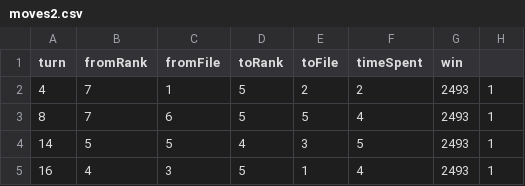
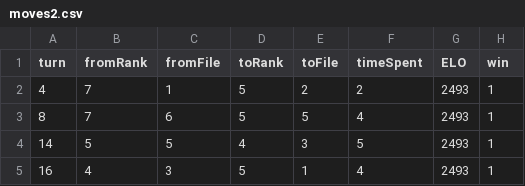
Before and after one commit to waynefanyang/waynefanyang.github.io, a CSV file: moves2.csv, drawn as a sheet; only a part is shown.

Commit message:
fixed data mislabeling

```diff
--- a/moves2.csv
+++ b/moves2.csv
@@ -1,2 +1,2 @@
-turn,fromRank,fromFile,toRank,toFile,timeSpent,win
+turn,fromRank,fromFile,toRank,toFile,timeSpent,ELO,win
 4,7,1,5,2,2,2493,1
```
Also changed, not shown: 1 other file.
